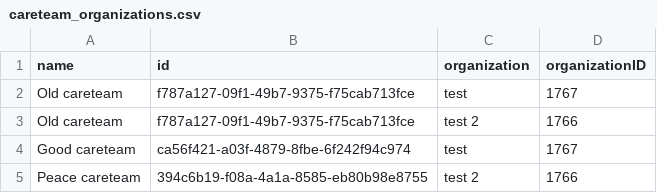
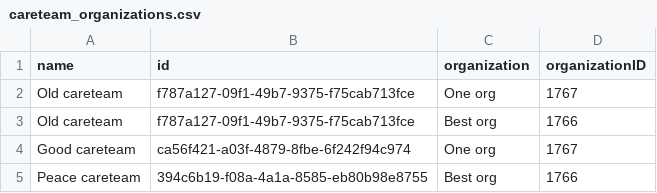
Before and after one commit to onaio/fhir-tooling, a CSV file: importer/csv/careteams/careteam_organizations.csv, drawn as a sheet.

```diff
--- a/importer/csv/careteams/careteam_organizations.csv
+++ b/importer/csv/careteams/careteam_organizations.csv
@@ -1,5 +1,5 @@
 name,id,organization,organizationID
-Old careteam,f787a127-09f1-49b7-9375-f75cab713fce,test,1767
-Old careteam,f787a127-09f1-49b7-9375-f75cab713fce,test 2,1766
-Good careteam,ca56f421-a03f-4879-8fbe-6f242f94c974,test,1767
-Peace careteam,394c6b19-f08a-4a1a-8585-eb80b98e8755,test 2,1766
+Old careteam,f787a127-09f1-49b7-9375-f75cab713fce,One org,1767
+Old careteam,f787a127-09f1-49b7-9375-f75cab713fce,Best org,1766
+Good careteam,ca56f421-a03f-4879-8fbe-6f242f94c974,One org,1767
+Peace careteam,394c6b19-f08a-4a1a-8585-eb80b98e8755,Best org,1766
```
Also changed, not shown: importer/csv/careteams/users_careteam.csv, 1 other file.
